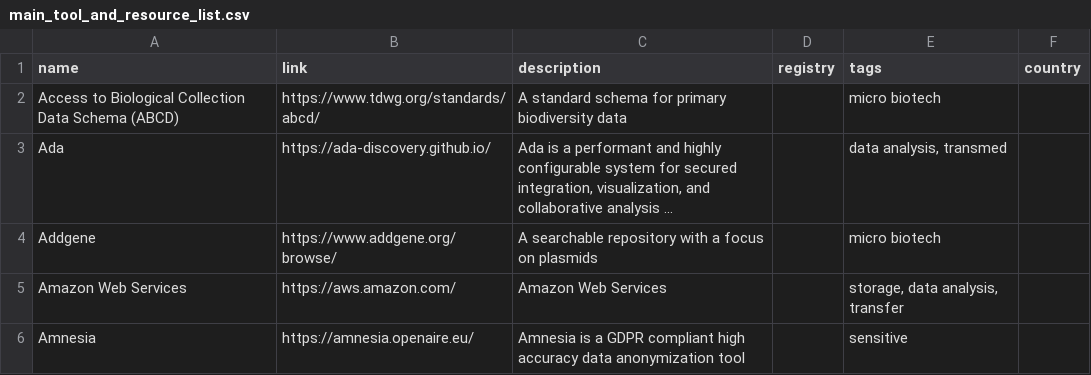
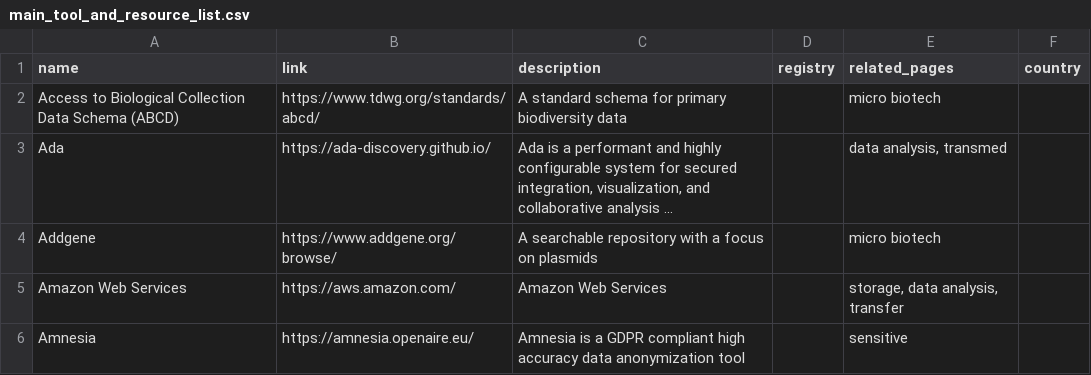
Before and after one commit to elixir-europe/rdmkit, a CSV file: _data/main_tool_and_resource_list.csv, drawn as a sheet; only a part is shown; long unchanged cells end in ….

Commit message:
replacing tags with related_pages

```diff
--- a/_data/main_tool_and_resource_list.csv
+++ b/_data/main_tool_and_resource_list.csv
@@ -1,2 +1,2 @@
-name,link,description,registry,tags,country
+name,link,description,registry,related_pages,country
 Access to Biological Collection Data Schema (ABCD),https://www.tdwg.org/standards/abcd/,A standard schema for primary biodiversity data,,micro biotech,
```
Also changed, not shown: 5 other files.
